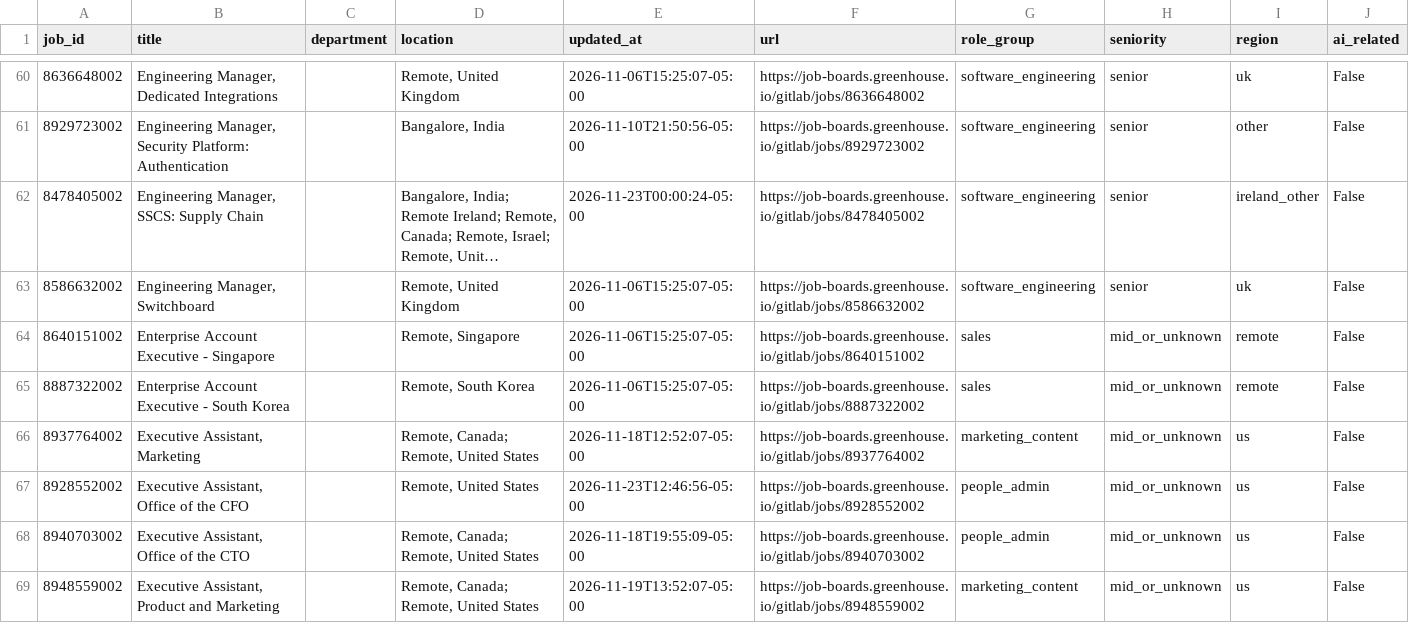
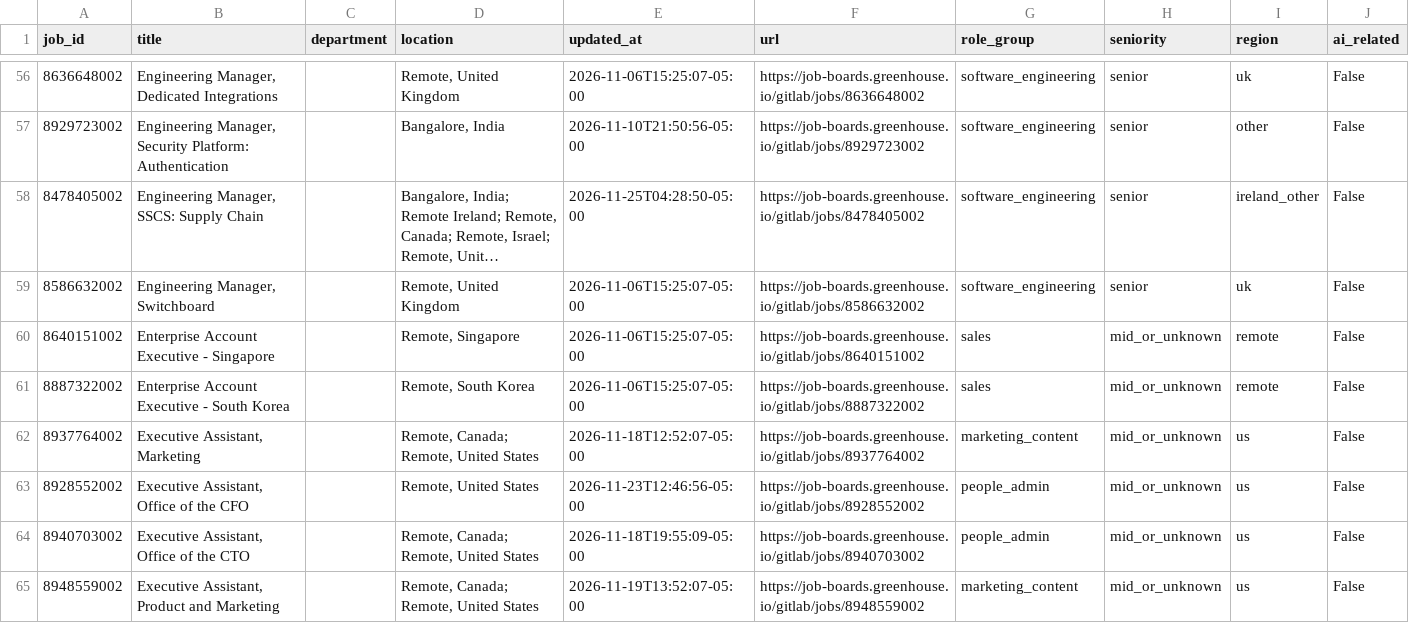
Before and after one commit to jjohn6297-sketch/signal-desk, a CSV file: data/jobs/current/gitlab.csv, drawn as a sheet; only a part is shown, gaps mark what is left out; long unchanged cells end in …; addresses are those after the commit; the diff covers the shown part only; the diff names each change by its address in the sheet, - before the commit and + after, or states it on an @@ line.

```diff
--- a/data/jobs/current/gitlab.csv
+++ b/data/jobs/current/gitlab.csv
-E58 (updated_at): 2026-11-23T00:00:24-05:00
+E58 (updated_at): 2026-11-25T04:28:50-05:00
```
Also changed, not shown: 8 removed rows, 4 moved rows and 9 edited cells elsewhere in this file, data/jobs/current/cloudflare.csv, data/jobs/current/intercom.csv, 37 other files.
